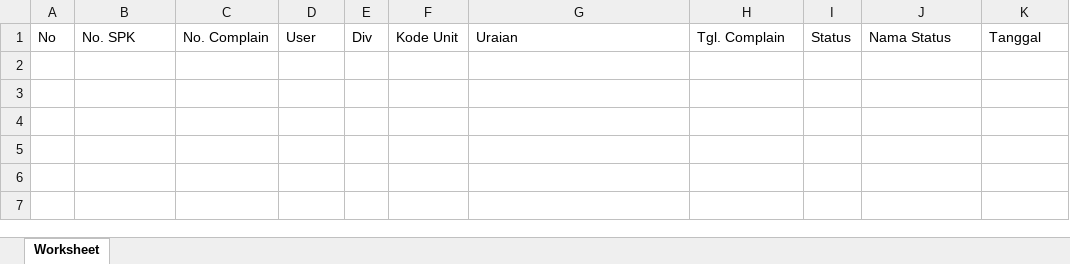
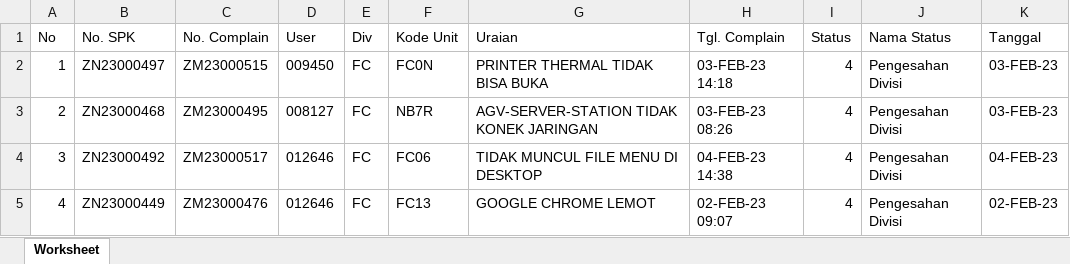
Before and after one commit to EdwardPatrick34/UBS, an Excel workbook: upload/laporanUraianComplainDivisi.xlsx, sheet Worksheet, drawn as a sheet; values as stored, in another font and other column widths than the file's, no borders; the diff names each change by its address in the sheet, - before the commit and + after, or states it on an @@ line.

```diff
--- a/upload/laporanUraianComplainDivisi.xlsx (sheet Worksheet)
+++ b/upload/laporanUraianComplainDivisi.xlsx (sheet Worksheet)
+row 2: 1 | ZN23000497 | ZM23000515 | 009450 | FC | FC0N | PRINTER THERMAL TIDAK BISA BUKA | 03-FEB-23 14:18 | 4 | Pengesahan Divisi | 03-FEB-23
+row 3: 2 | ZN23000468 | ZM23000495 | 008127 | FC | NB7R | AGV-SERVER-STATION TIDAK KONEK JARINGAN | 03-FEB-23 08:26 | 4 | Pengesahan Divisi | 03-FEB-23
+row 4: 3 | ZN23000492 | ZM23000517 | 012646 | FC | FC06 | TIDAK MUNCUL FILE MENU DI DESKTOP | 04-FEB-23 14:38 | 4 | Pengesahan Divisi | 04-FEB-23
+row 5: 4 | ZN23000449 | ZM23000476 | 012646 | FC | FC13 | GOOGLE CHROME LEMOT | 02-FEB-23 09:07 | 4 | Pengesahan Divisi | 02-FEB-23
```
Also changed, not shown: 2 other files.
